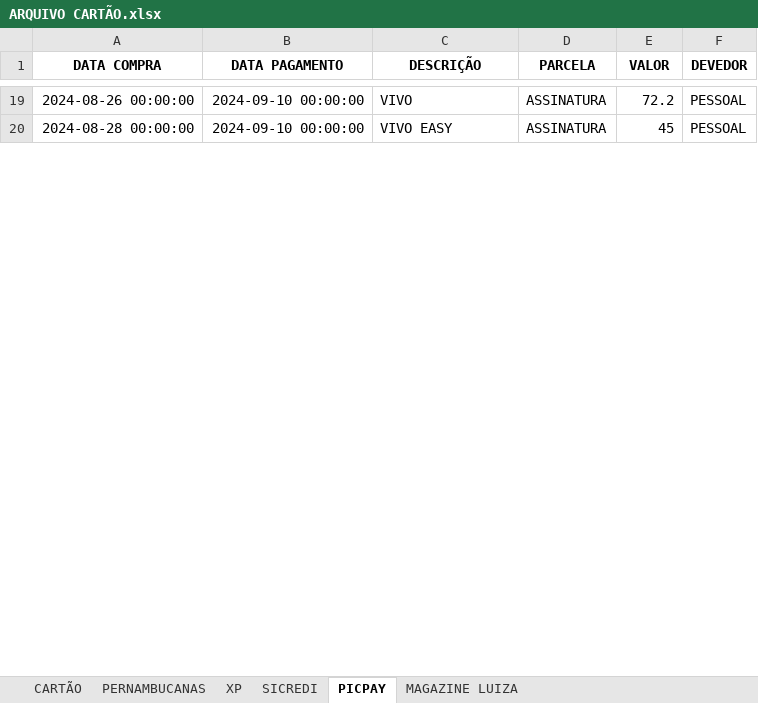
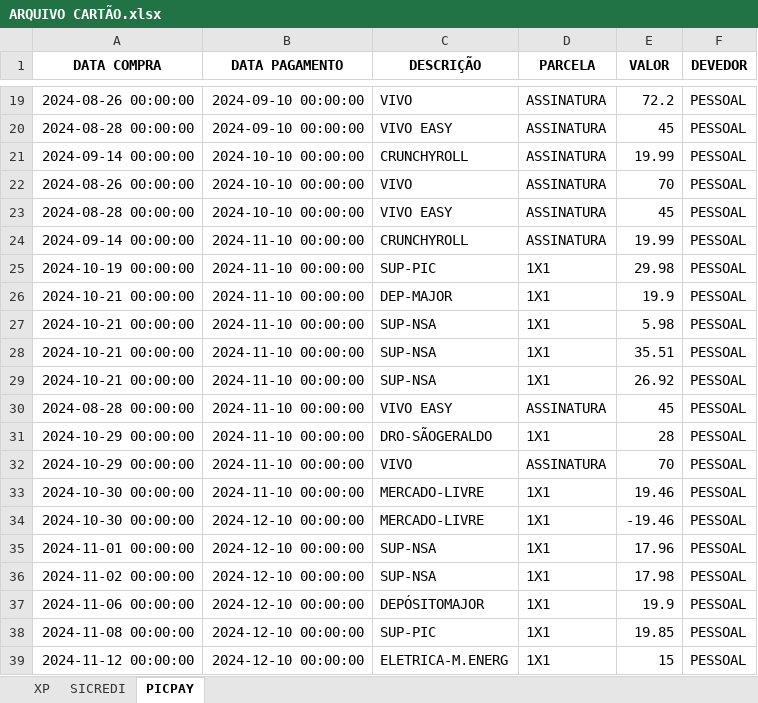
Before and after one commit to luizhns462/Controle_financeiro, an Excel workbook: Arquivos/ARQUIVO CARTÃO.xlsx, sheet PICPAY, drawn as a sheet; only a part is shown, gaps mark what is left out; values as stored, in another font and other column widths than the file's, no borders; the diff covers the shown part only; the diff names each change by its address in the sheet, - before the commit and + after, or states it on an @@ line.

```diff
--- a/Arquivos/ARQUIVO CARTÃO.xlsx (sheet PICPAY)
+++ b/Arquivos/ARQUIVO CARTÃO.xlsx (sheet PICPAY)
-sheet tab: CARTÃO
-sheet tab: PERNAMBUCANAS
-sheet tab: MAGAZINE LUIZA
+row 21: 2024-09-14 00:00:00 | 2024-10-10 00:00:00 | CRUNCHYROLL | ASSINATURA | 19.99 | PESSOAL
+row 22: 2024-08-26 00:00:00 | 2024-10-10 00:00:00 | VIVO | ASSINATURA | 70 | PESSOAL
+row 23: 2024-08-28 00:00:00 | 2024-10-10 00:00:00 | VIVO EASY | ASSINATURA | 45 | PESSOAL
+row 24: 2024-09-14 00:00:00 | 2024-11-10 00:00:00 | CRUNCHYROLL | ASSINATURA | 19.99 | PESSOAL
+row 25: 2024-10-19 00:00:00 | 2024-11-10 00:00:00 | SUP-PIC | 1X1 | 29.98 | PESSOAL
+row 26: 2024-10-21 00:00:00 | 2024-11-10 00:00:00 | DEP-MAJOR | 1X1 | 19.9 | PESSOAL
+row 27: 2024-10-21 00:00:00 | 2024-11-10 00:00:00 | SUP-NSA | 1X1 | 5.98 | PESSOAL
+row 28: 2024-10-21 00:00:00 | 2024-11-10 00:00:00 | SUP-NSA | 1X1 | 35.51 | PESSOAL
+row 29: 2024-10-21 00:00:00 | 2024-11-10 00:00:00 | SUP-NSA | 1X1 | 26.92 | PESSOAL
+row 30: 2024-08-28 00:00:00 | 2024-11-10 00:00:00 | VIVO EASY | ASSINATURA | 45 | PESSOAL
+row 31: 2024-10-29 00:00:00 | 2024-11-10 00:00:00 | DRO-SÃOGERALDO | 1X1 | 28 | PESSOAL
+row 32: 2024-10-29 00:00:00 | 2024-11-10 00:00:00 | VIVO | ASSINATURA | 70 | PESSOAL
+row 33: 2024-10-30 00:00:00 | 2024-11-10 00:00:00 | MERCADO-LIVRE | 1X1 | 19.46 | PESSOAL
+row 34: 2024-10-30 00:00:00 | 2024-12-10 00:00:00 | MERCADO-LIVRE | 1X1 | -19.46 | PESSOAL
+row 35: 2024-11-01 00:00:00 | 2024-12-10 00:00:00 | SUP-NSA | 1X1 | 17.96 | PESSOAL
+row 36: 2024-11-02 00:00:00 | 2024-12-10 00:00:00 | SUP-NSA | 1X1 | 17.98 | PESSOAL
+row 37: 2024-11-06 00:00:00 | 2024-12-10 00:00:00 | DEPÓSITOMAJOR | 1X1 | 19.9 | PESSOAL
+row 38: 2024-11-08 00:00:00 | 2024-12-10 00:00:00 | SUP-PIC | 1X1 | 19.85 | PESSOAL
+row 39: 2024-11-12 00:00:00 | 2024-12-10 00:00:00 | ELETRICA-M.ENERG | 1X1 | 15 | PESSOAL
```
Also changed, not shown: 18 added rows and 2 edited cells elsewhere in this sheet, sheet XP, sheet SICREDI, Arquivos/CUSTOS E INVESTIMENTOS02.xlsx, Arquivos/backup_cartão.xlsx, 9 other files.
